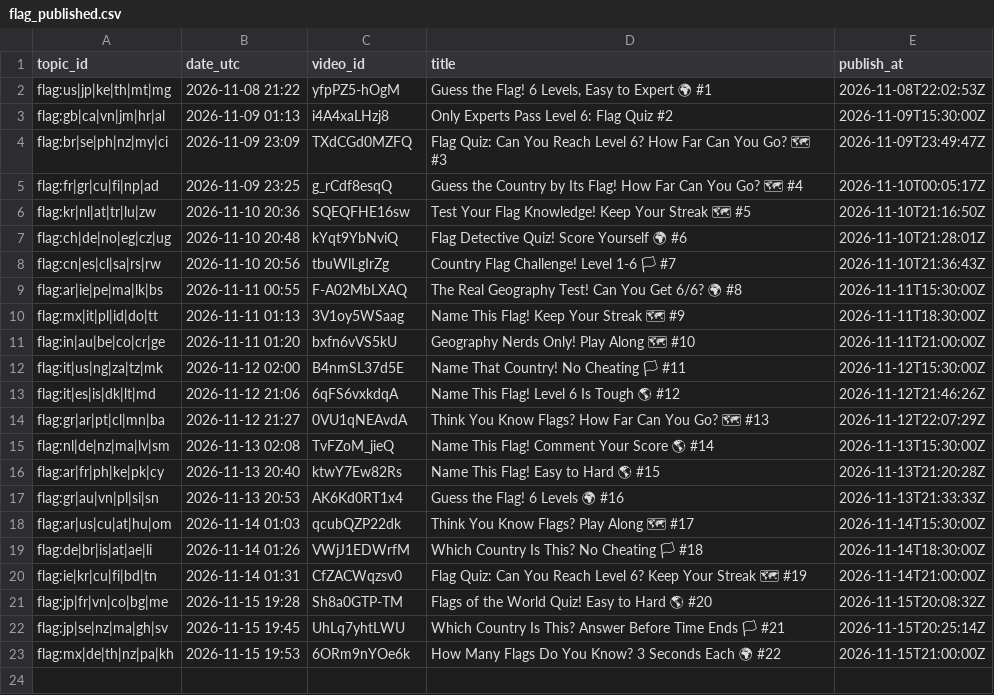
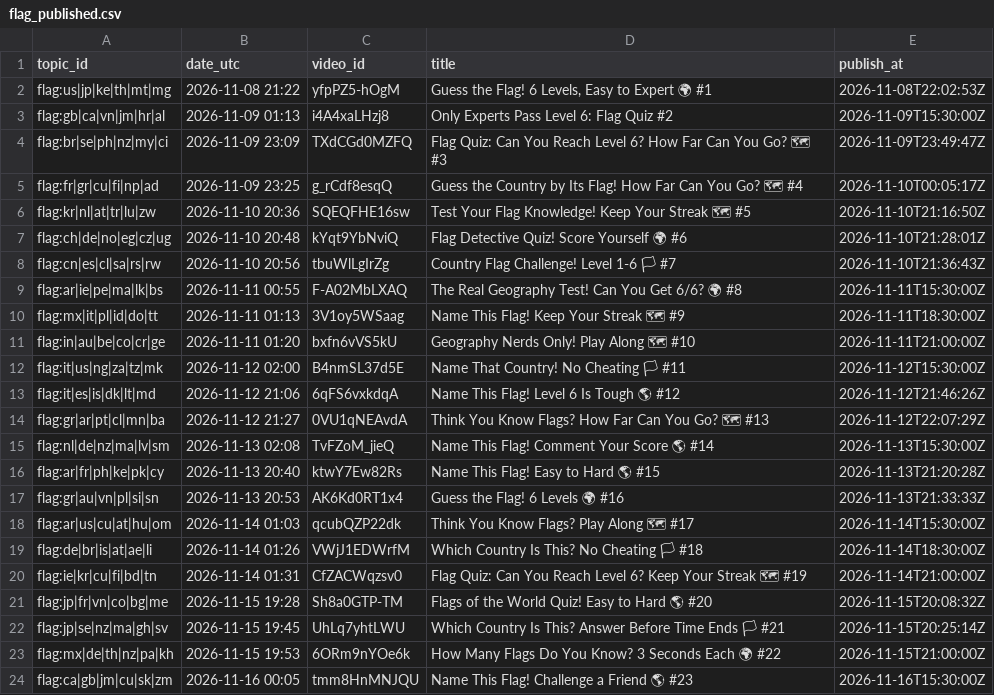
Before and after one commit to olgunkadirgulhan/marble-race, a CSV file: records/flag_published.csv, drawn as a sheet; the diff names each change by its address in the sheet, - before the commit and + after, or states it on an @@ line.

Commit message:
flag: kayıt 2026-11-16-0005

```diff
--- a/records/flag_published.csv
+++ b/records/flag_published.csv
+row 24: flag:ca|gb|jm|cu|sk|zm | 2026-11-16 00:05 | tmm8HnMNJQU | Name This Flag! Challenge a Friend 🌎 #23 | 2026-11-16T15:30:00Z
```
